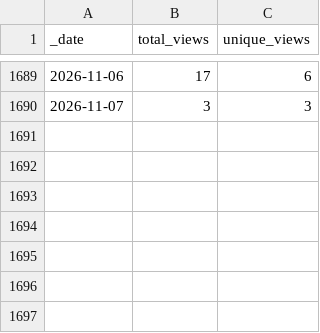
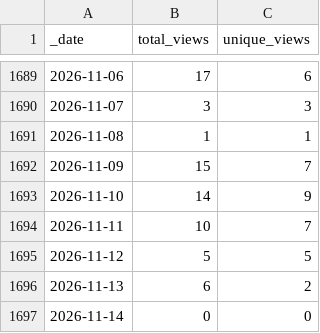
Before and after one commit to Nik-Zainal-Group/signature.tools.lib, a CSV file: traffic/views.csv, drawn as a sheet; only a part is shown, gaps mark what is left out.

```diff
--- a/traffic/views.csv
+++ b/traffic/views.csv
@@ -1690 +1690,8 @@ _date,total_views,unique_views
 2026-11-07,3,3
+2026-11-08,1,1
+2026-11-09,15,7
+2026-11-10,14,9
+2026-11-11,10,7
+2026-11-12,5,5
+2026-11-13,6,2
+2026-11-14,0,0
```
Also changed, not shown: traffic/clones.csv, 1 other file.
